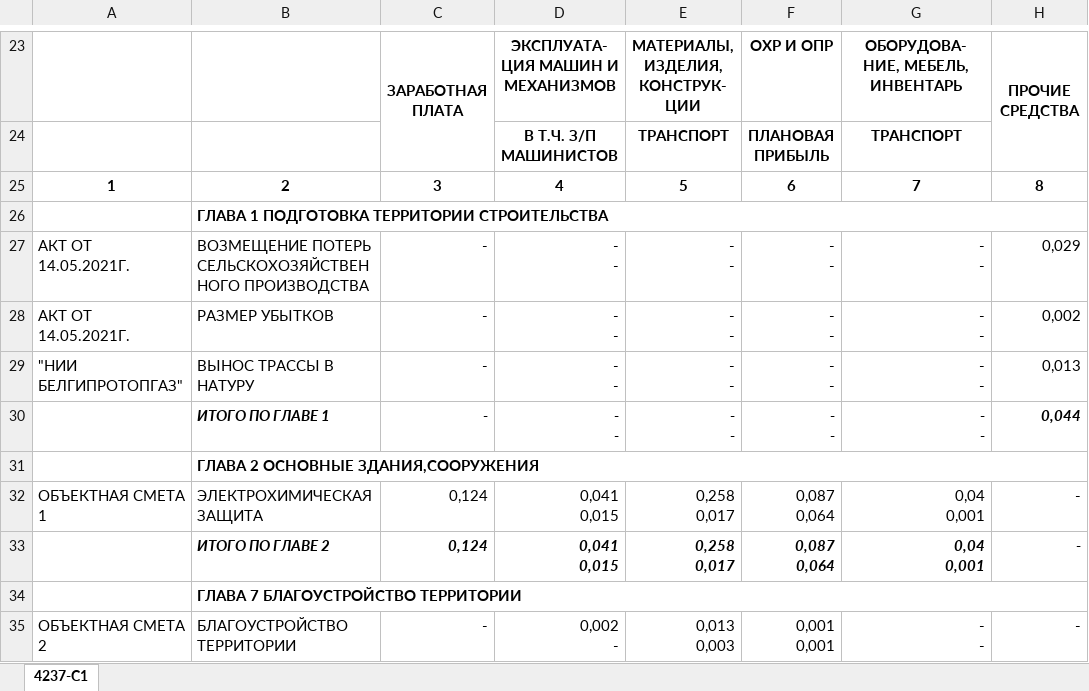
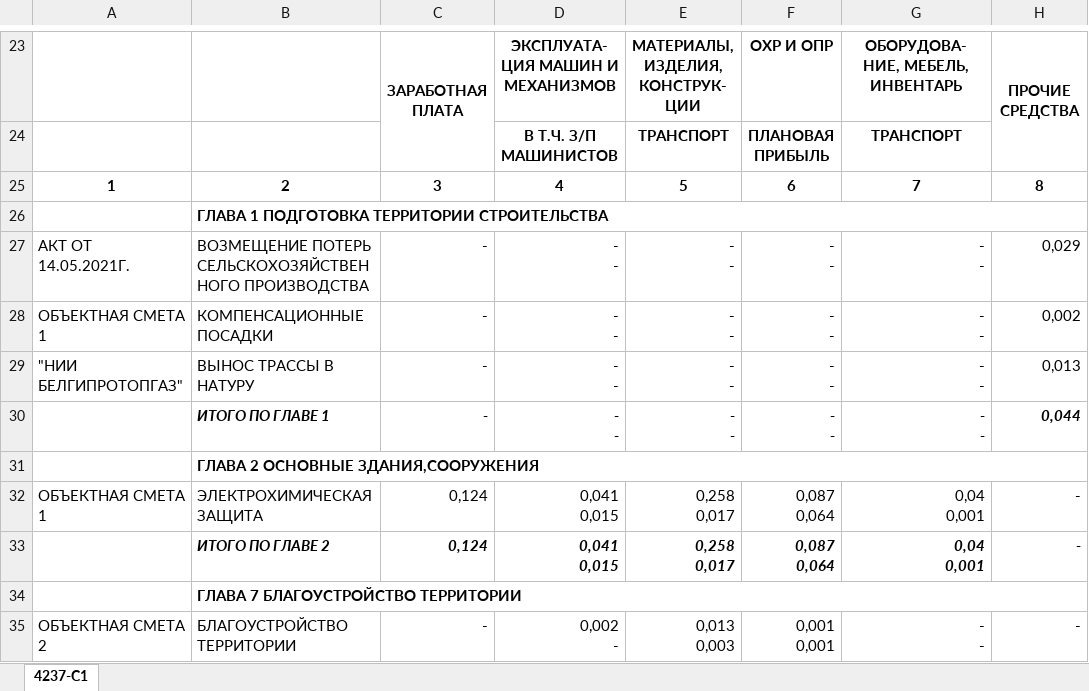
Before and after one commit to captystacy/BGTG, an Excel workbook: POSCoreTests/EstimateLogic/EstimateReaderTestsPackage/defaultEstimateWorkSheet0.xlsx, sheet 4237-C1, drawn as a sheet; only a part is shown, gaps mark what is left out; values as stored, in another font and other column widths than the file's, no borders; the diff names each change by its address in the sheet, - before the commit and + after, or states it on an @@ line.

Commit message:
add exception for object estimate pattern, skip if compensatory landings work name

```diff
--- a/POSCoreTests/EstimateLogic/EstimateReaderTestsPackage/defaultEstimateWorkSheet0.xlsx (sheet 4237-C1)
+++ b/POSCoreTests/EstimateLogic/EstimateReaderTestsPackage/defaultEstimateWorkSheet0.xlsx (sheet 4237-C1)
-A28: АКТ ОТ 14.05.2021Г.
+A28: ОБЪЕКТНАЯ СМЕТА 1
-B28: РАЗМЕР УБЫТКОВ
+B28: КОМПЕНСАЦИОННЫЕ ПОСАДКИ
```
Also changed, not shown: 1 other file.
